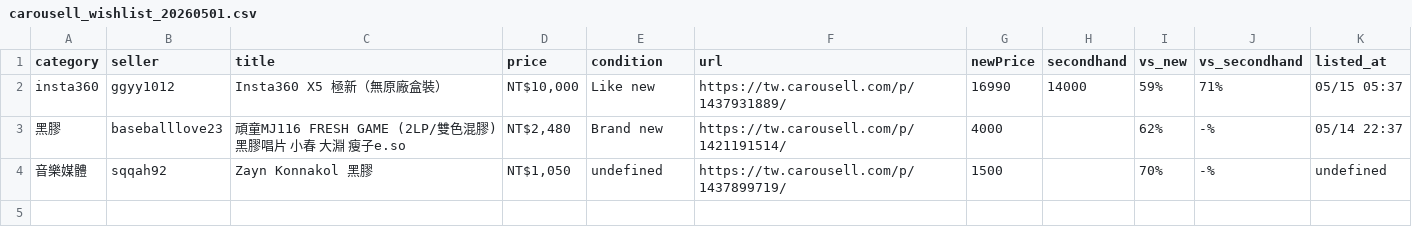
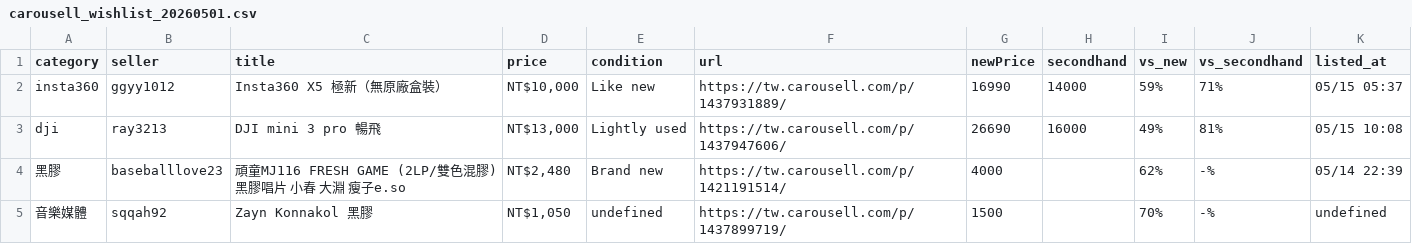
Before and after one commit to yangnim21029/cheap-product, a CSV file: carousell_wishlist_20260501.csv, drawn as a sheet.

```diff
--- a/carousell_wishlist_20260501.csv
+++ b/carousell_wishlist_20260501.csv
@@ -2,3 +2,4 @@ category|seller|title|price|condition|url|newPrice|secondhand|vs_new|vs_secondha
 insta360|ggyy1012|Insta360 X5 極新（無原廠盒裝）|NT$10,000|Like new|https://tw.carousell.com/p/1437931889/|16990|14000|59%|71%|05/15 05:37
-黑膠|baseballlove23|頑童MJ116 FRESH GAME (2LP/雙色混膠) 黑膠唱片 小春 大淵 瘦子e.so|NT$2,480|Brand new|https://tw.carousell.com/p/1421191514/|4000||62%|-%|05/14 22:37
+dji|ray3213|DJI mini 3 pro 暢飛|NT$13,000|Lightly used|https://tw.carousell.com/p/1437947606/|26690|16000|49%|81%|05/15 10:08
+黑膠|baseballlove23|頑童MJ116 FRESH GAME (2LP/雙色混膠) 黑膠唱片 小春 大淵 瘦子e.so|NT$2,480|Brand new|https://tw.carousell.com/p/1421191514/|4000||62%|-%|05/14 22:39
 音樂媒體|sqqah92|Zayn Konnakol 黑膠|NT$1,050|undefined|https://tw.carousell.com/p/1437899719/|1500||70%|-%|undefined
```
Also changed, not shown: 7 other files.
